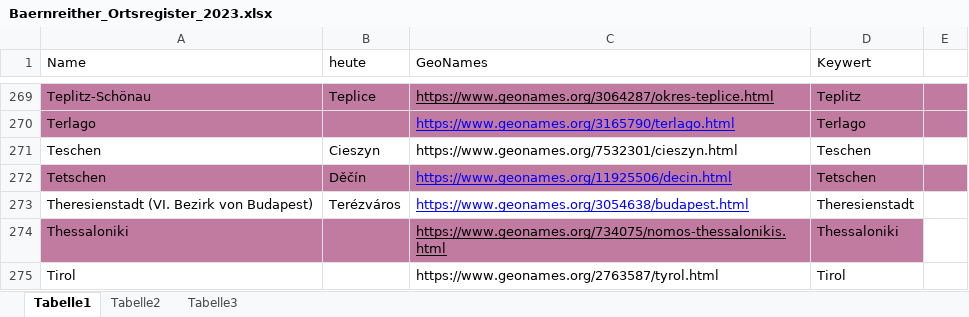
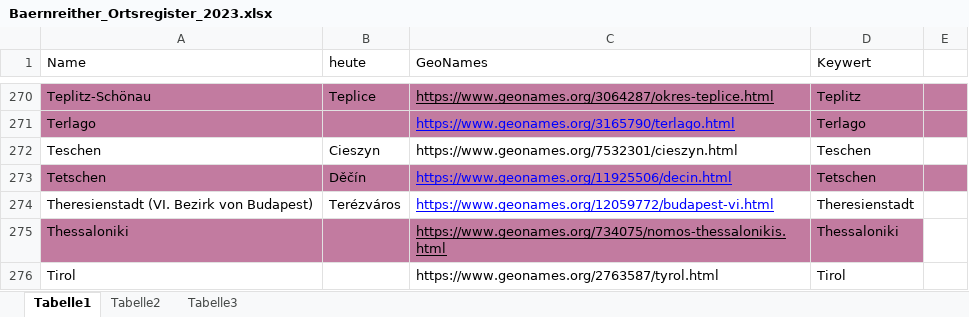
Before and after one commit to KfNGOe/baernreither-data, an Excel workbook: data/xlsx/Baernreither_Ortsregister_2023.xlsx, sheet Tabelle1, drawn as a sheet; only a part is shown, gaps mark what is left out; values as stored, in another font and other column widths than the file's, no borders; charts and pictures and table styles not drawn; addresses are those after the commit; the diff covers the shown part only; the diff names each change by its address in the sheet, - before the commit and + after, or states it on an @@ line.

```diff
--- a/data/xlsx/Baernreither_Ortsregister_2023.xlsx (sheet Tabelle1)
+++ b/data/xlsx/Baernreither_Ortsregister_2023.xlsx (sheet Tabelle1)
-C274 (GeoNames): https://www.geonames.org/3054638/budapest.html
+C274 (GeoNames): https://www.geonames.org/12059772/budapest-vi.html
```
Also changed, not shown: 1 added row, 4 edited cells and cell formats elsewhere in this sheet, charts or pictures, data/xlsx/Baernreither_Personenregister_2024.xlsx, data/xlsx/Baernreither_orgNames_2023.xlsx, 9 other files.
